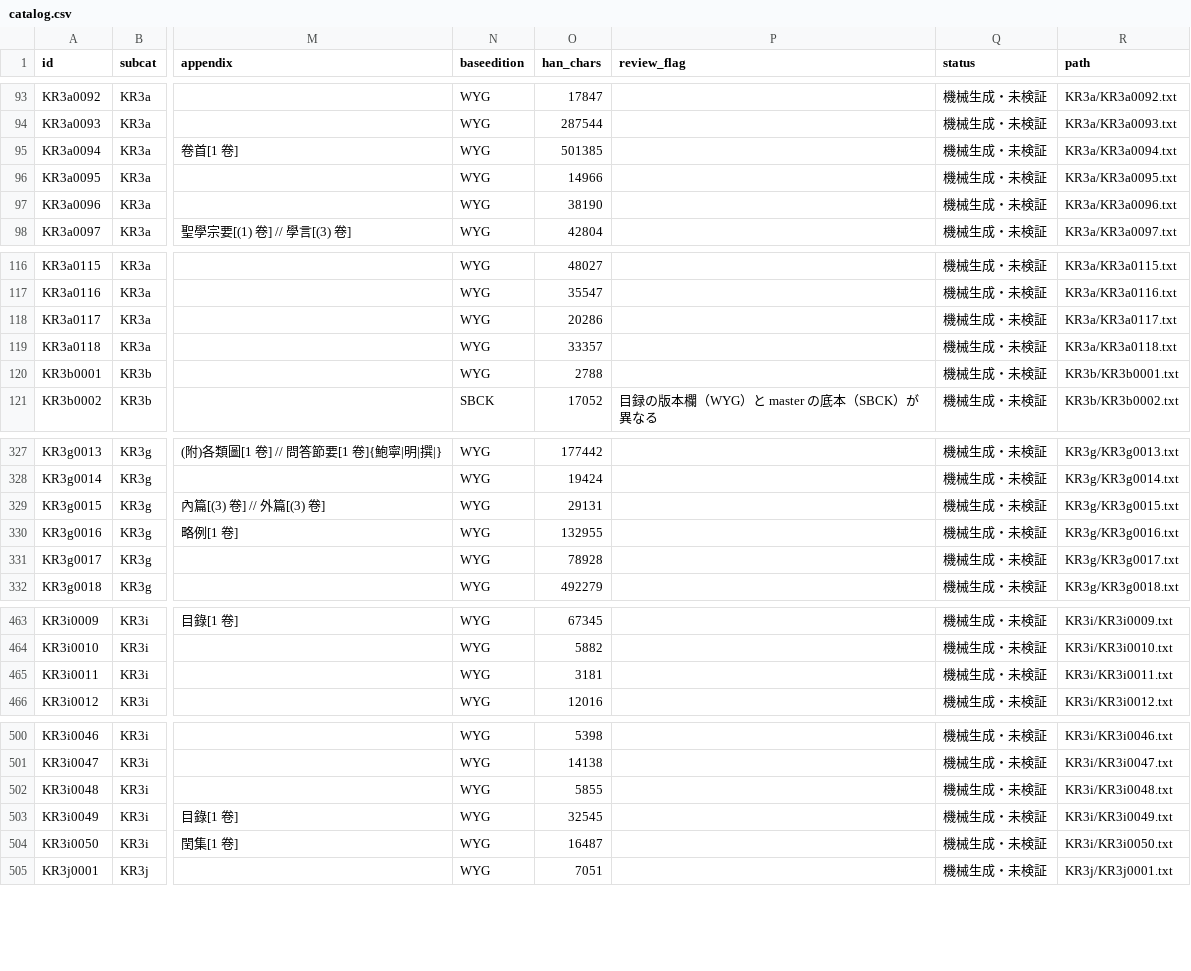
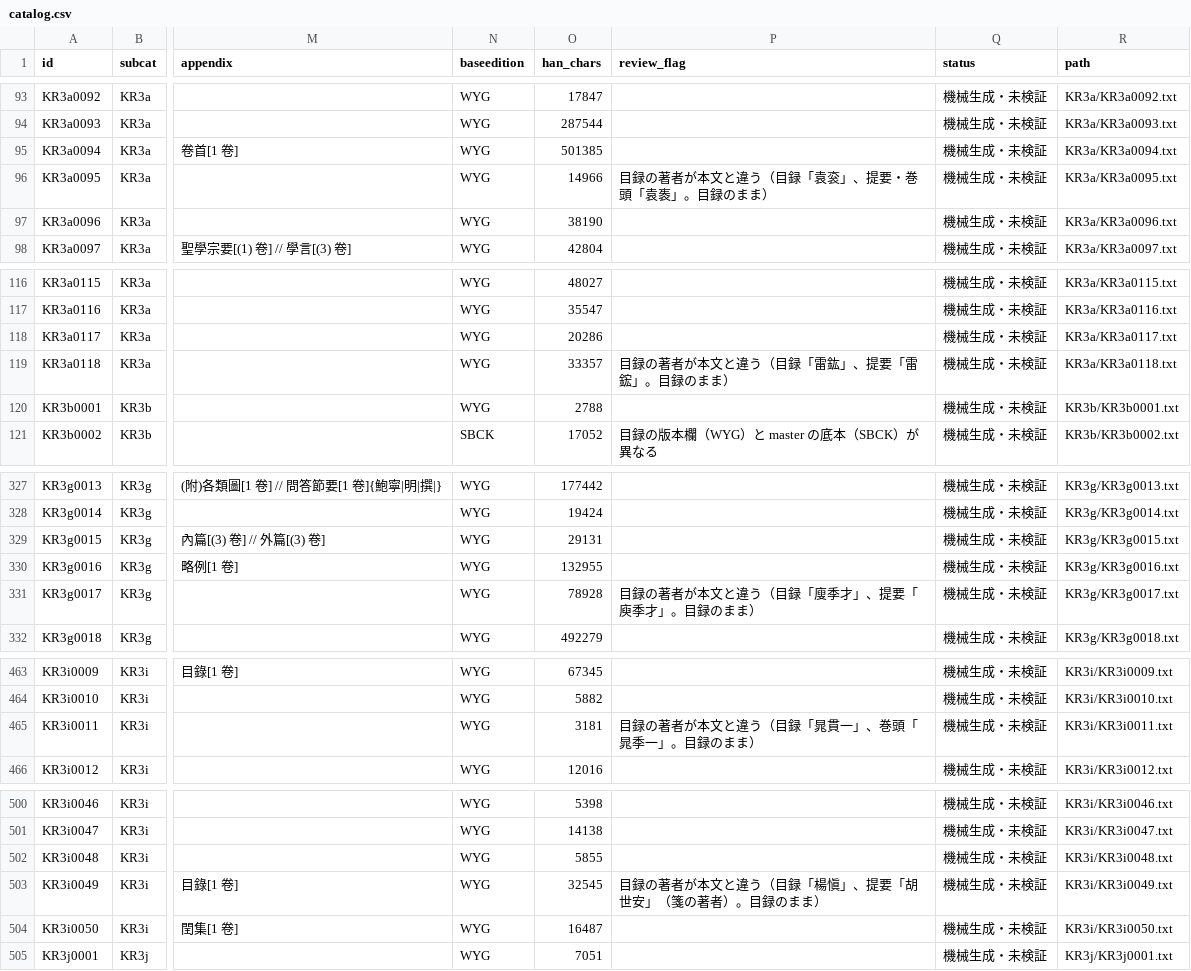
Before and after one commit to tokushige-koyasan/kr3-corpus, a CSV file: catalog.csv, drawn as a sheet; only a part is shown, gaps mark what is left out; the diff covers the shown part only; the diff names each change by its address in the sheet, - before the commit and + after, or states it on an @@ line.

```diff
--- a/catalog.csv
+++ b/catalog.csv
-P96 (review_flag): (empty)
+P96 (review_flag): 目録の著者が本文と違う（目録「袁衮」、提要・巻頭「袁袠」。目録のまま）
-P119 (review_flag): (empty)
+P119 (review_flag): 目録の著者が本文と違う（目録「雷鈜」、提要「雷鋐」。目録のまま）
-P331 (review_flag): (empty)
+P331 (review_flag): 目録の著者が本文と違う（目録「廋季才」、提要「庾季才」。目録のまま）
-P465 (review_flag): (empty)
+P465 (review_flag): 目録の著者が本文と違う（目録「晁貫一」、巻頭「晁季一」。目録のまま）
-P503 (review_flag): (empty)
+P503 (review_flag): 目録の著者が本文と違う（目録「楊愼」、提要「胡世安」（箋の著者）。目録のまま）
```
Also changed, not shown: 13 edited cells elsewhere in this file, 1 other file.
